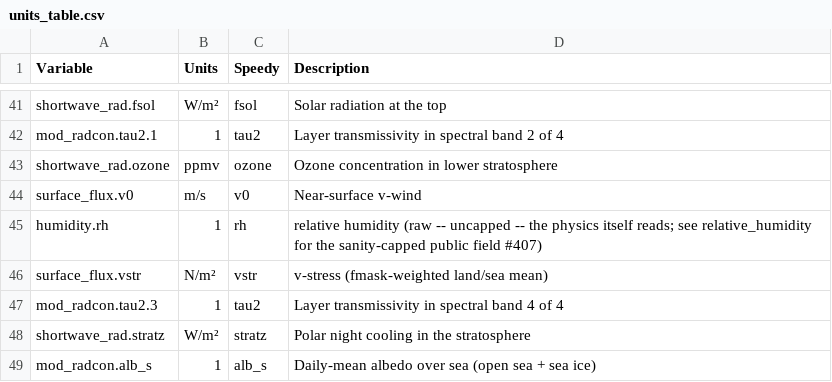
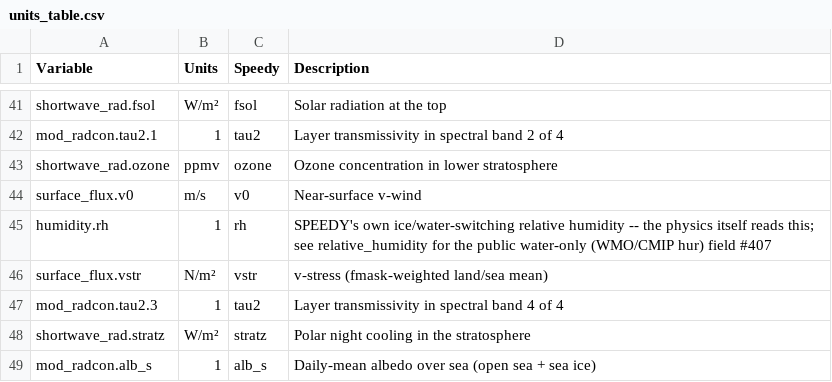
Before and after one commit to climate-analytics-lab/jax-gcm, a CSV file: jcm/physics/speedy/units_table.csv, drawn as a sheet; only a part is shown, gaps mark what is left out.

```diff
--- a/jcm/physics/speedy/units_table.csv
+++ b/jcm/physics/speedy/units_table.csv
@@ -44,3 +44,3 @@ shortwave_rad.ozone,ppmv,ozone,Ozone concentration in lower stratosphere
 surface_flux.v0,m/s,v0,Near-surface v-wind
-humidity.rh,1,rh,relative humidity (raw -- uncapped -- the physics itself reads; see relative_humidity for the sanity-capped public field #407)
+humidity.rh,1,rh,SPEEDY's own ice/water-switching relative humidity -- the physics itself reads this; see relative_humidity for the public water-only (WMO/CMIP hur) field #407
 surface_flux.vstr,N/m²,vstr,v-stress (fmask-weighted land/sea mean)
```
Also changed, not shown: 6 other files.
